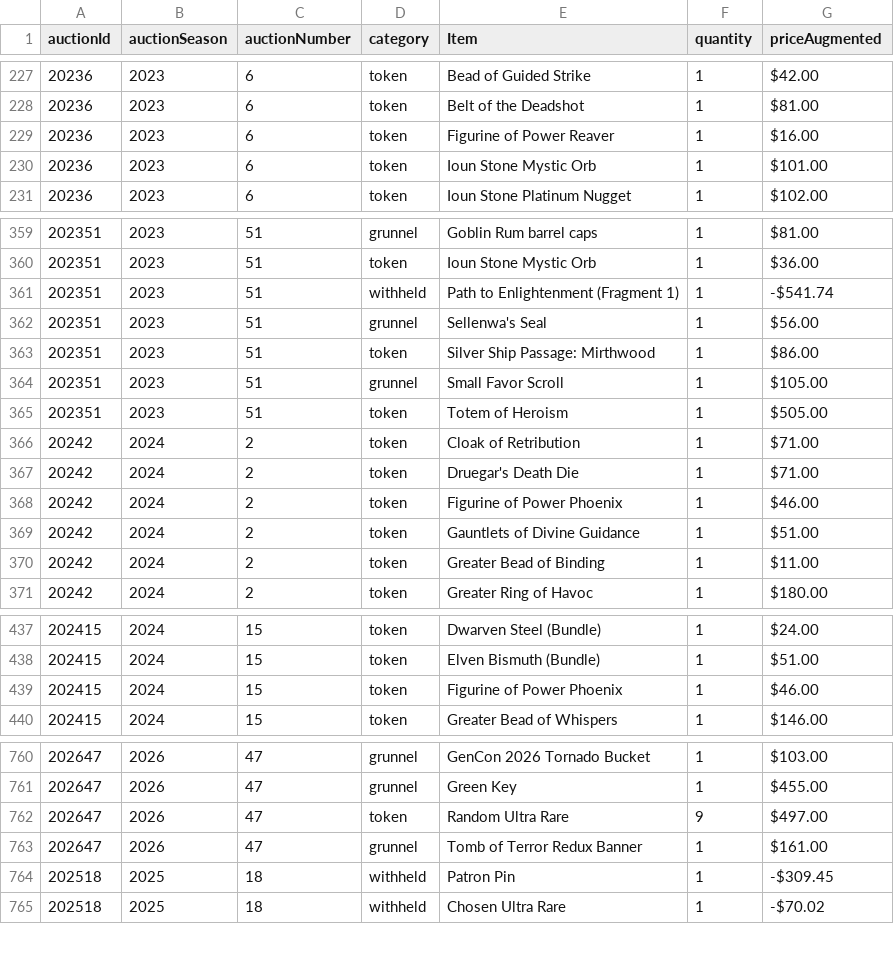
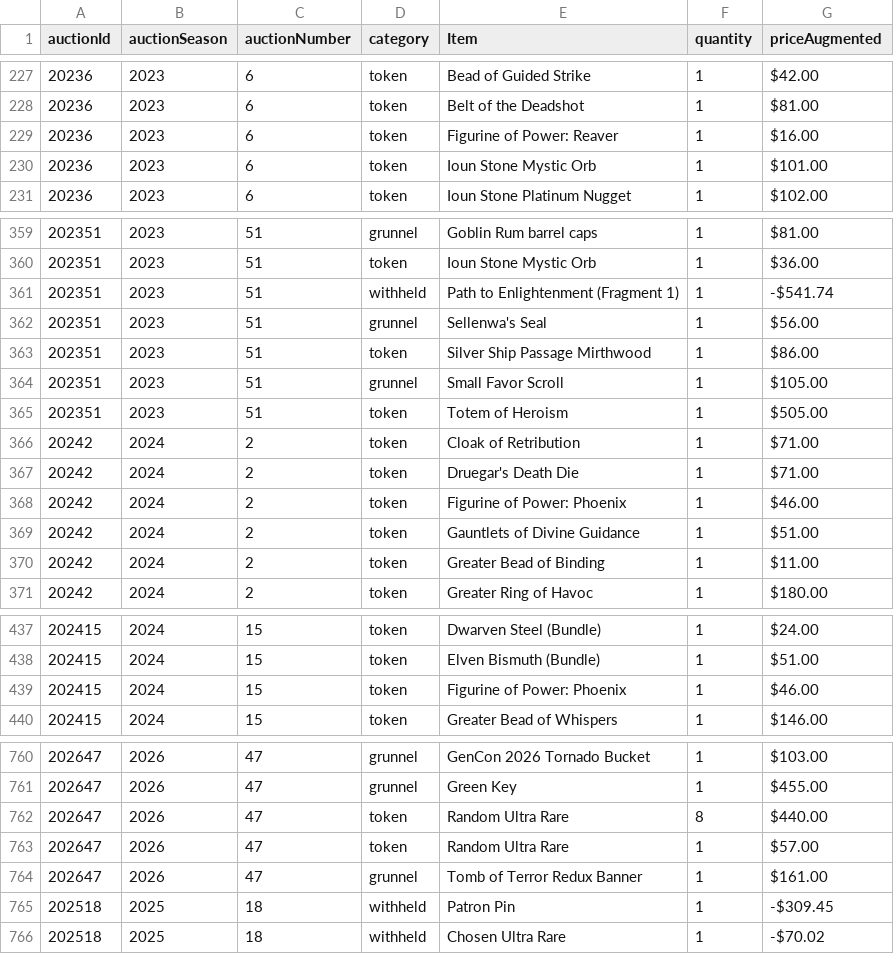
Before and after one commit to mjdomask-jpg/trueDungeonAuctionPrices, a CSV file: public/data/contextItems.csv, drawn as a sheet; only a part is shown, gaps mark what is left out.

Commit message:
Publish from sheet: 5 data files
  prices.csv: 8552 -> 8556 rows
  onyx.csv: 1188 -> 1188 rows
  contextItems.csv: 820 -> 821 rows
  transmuteRecipes.csv: 2027 -> 2027 rows
  rawPricesData.csv: 20571 -> 20581 rows

Exported by apps-script/publishToSite.gs 2026-09-20.1.

```diff
--- a/public/data/contextItems.csv
+++ b/public/data/contextItems.csv
@@ -228,3 +228,3 @@ auctionId,auctionSeason,auctionNumber,category,Item,quantity,priceAugmented
 20236,2023,6,token,Belt of the Deadshot,1,$81.00
-20236,2023,6,token,Figurine of Power Reaver,1,$16.00
+20236,2023,6,token,Figurine of Power: Reaver,1,$16.00
 20236,2023,6,token,Ioun Stone Mystic Orb,1,$101.00
@@ -362,3 +362,3 @@ auctionId,auctionSeason,auctionNumber,category,Item,quantity,priceAugmented
 202351,2023,51,grunnel,Sellenwa's Seal,1,$56.00
-202351,2023,51,token,Silver Ship Passage: Mirthwood,1,$86.00
+202351,2023,51,token,Silver Ship Passage Mirthwood,1,$86.00
 202351,2023,51,grunnel,Small Favor Scroll,1,$105.00
@@ -367,3 +367,3 @@ auctionId,auctionSeason,auctionNumber,category,Item,quantity,priceAugmented
 20242,2024,2,token,Druegar's Death Die,1,$71.00
-20242,2024,2,token,Figurine of Power Phoenix,1,$46.00
+20242,2024,2,token,Figurine of Power: Phoenix,1,$46.00
 20242,2024,2,token,Gauntlets of Divine Guidance,1,$51.00
@@ -438,3 +438,3 @@ auctionId,auctionSeason,auctionNumber,category,Item,quantity,priceAugmented
 202415,2024,15,token,Elven Bismuth (Bundle),1,$51.00
-202415,2024,15,token,Figurine of Power Phoenix,1,$46.00
+202415,2024,15,token,Figurine of Power: Phoenix,1,$46.00
 202415,2024,15,token,Greater Bead of Whispers,1,$146.00
@@ -761,3 +761,4 @@ auctionId,auctionSeason,auctionNumber,category,Item,quantity,priceAugmented
 202647,2026,47,grunnel,Green Key,1,$455.00
-202647,2026,47,token,Random Ultra Rare,9,$497.00
+202647,2026,47,token,Random Ultra Rare,8,$440.00
+202647,2026,47,token,Random Ultra Rare,1,$57.00
 202647,2026,47,grunnel,Tomb of Terror Redux Banner,1,$161.00
```
Also changed, not shown: public/data/prices.csv, 3 other files.
